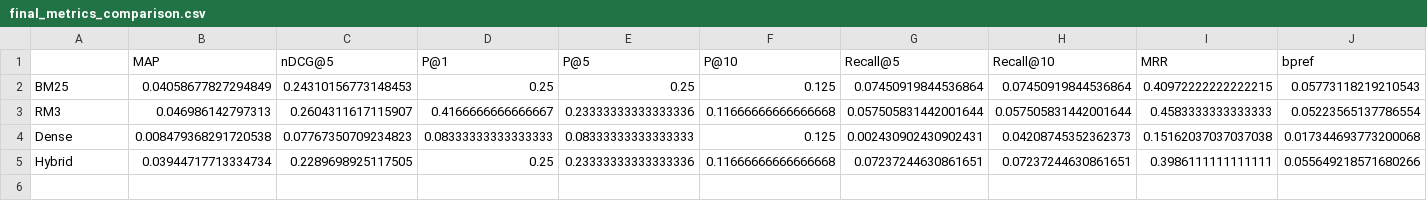
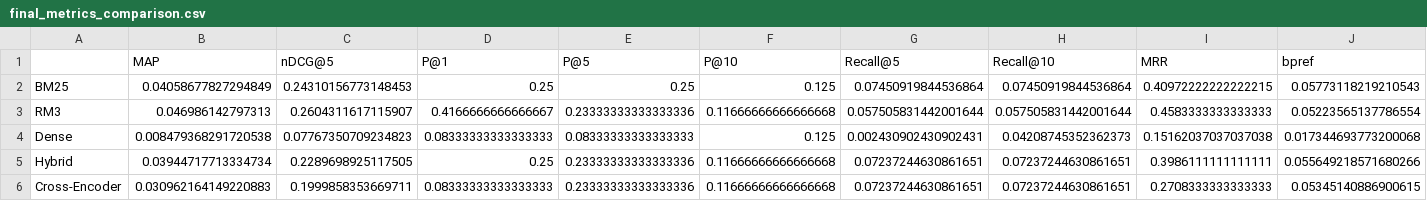
Before and after one commit to Badshah1508/Humour-Aware-Information-Retrieval-Pun-Translation-CLEF-2026-, a CSV file: results/final_metrics_comparison.csv, drawn as a sheet.

Commit message:
implemented cross-encoder model and also fine tuned

```diff
--- a/results/final_metrics_comparison.csv
+++ b/results/final_metrics_comparison.csv
@@ -5 +5,2 @@ Dense,0.008479368291720538,0.07767350709234823,0.08333333333333333,0.08333333333
 Hybrid,0.03944717713334734,0.2289698925117505,0.25,0.23333333333333336,0.11666666666666668,0.07237244630861651,0.07237244630861651,0.3986111111111111,0.055649218571680266
+Cross-Encoder,0.030962164149220883,0.1999858353669711,0.08333333333333333,0.23333333333333336,0.11666666666666668,0.07237244630861651,0.07237244630861651,0.2708333333333333,0.05345140886900615
```
Also changed, not shown: 17 other files.
